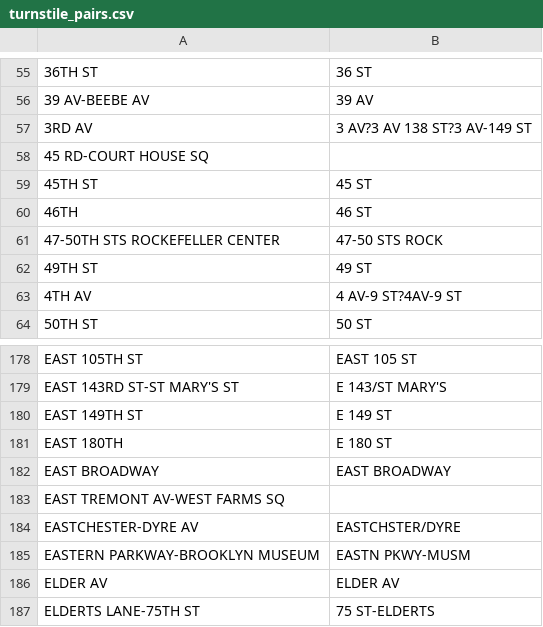
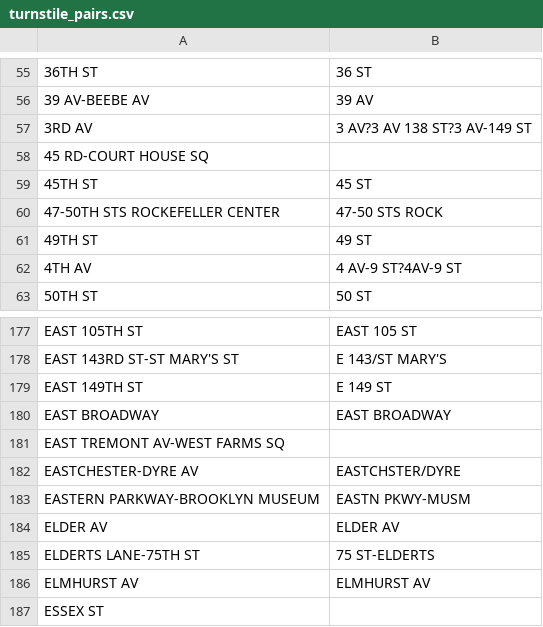
Before and after one commit to alanjschoen/p1_fanatics, a CSV file: data/turnstile_pairs.csv, drawn as a sheet; only a part is shown, gaps mark what is left out; the shorter side is filled out with more unchanged rows; the diff names each change by its address in the sheet, - before the commit and + after, or states it on an @@ line.

```diff
--- a/data/turnstile_pairs.csv
+++ b/data/turnstile_pairs.csv
-row 60: 46TH | 46 ST
-row 181: EAST 180TH | E 180 ST
```
Also changed, not shown: 1 other file.
